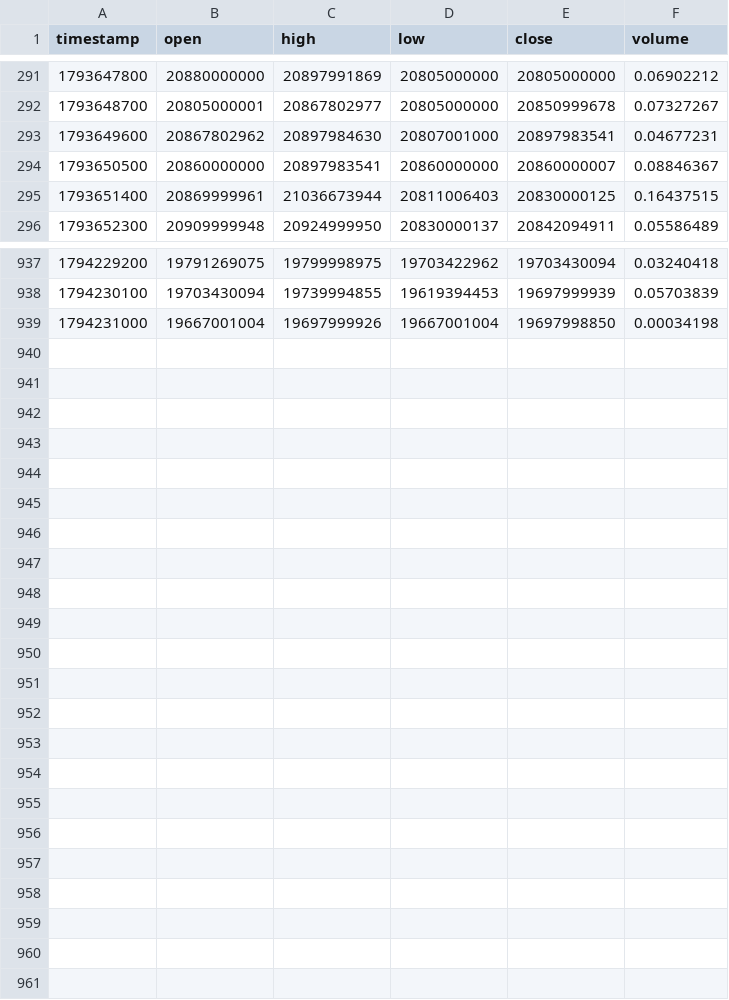
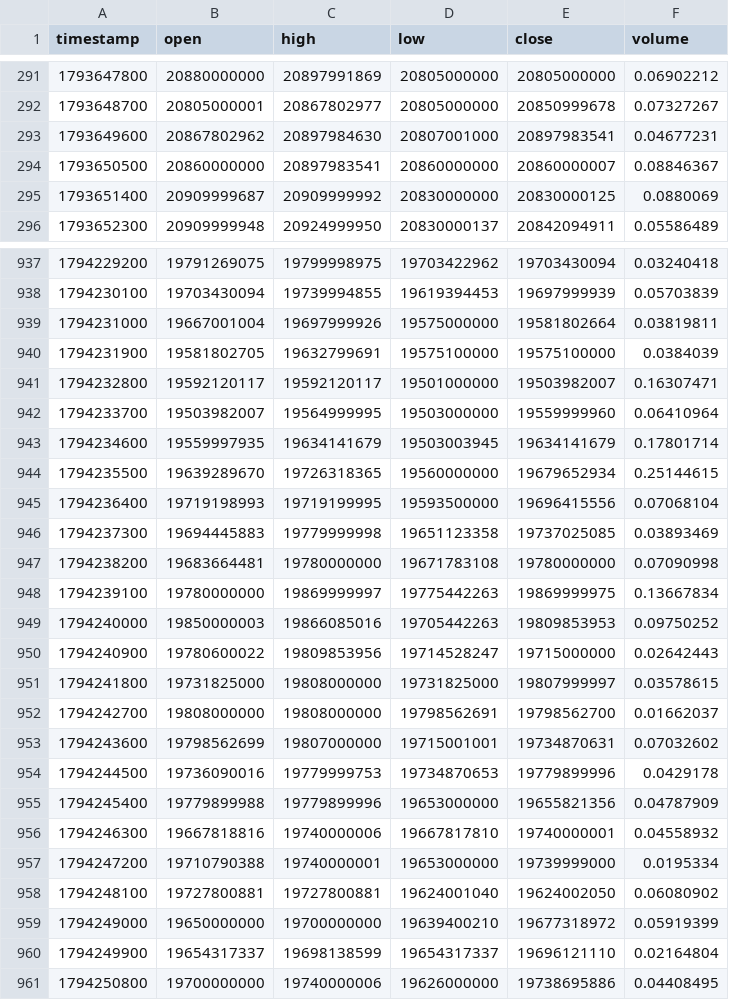
Before and after one commit to raminyaghubi1402-gif/mobile-, a CSV file: data/history/BTCIRT_15.csv, drawn as a sheet; only a part is shown, gaps mark what is left out.

```diff
--- a/data/history/BTCIRT_15.csv
+++ b/data/history/BTCIRT_15.csv
@@ -294,3 +294,3 @@ timestamp,open,high,low,close,volume
 1793650500,20860000000,20897983541,20860000000,20860000007,0.08846367
-1793651400,20869999961,21036673944,20811006403,20830000125,0.16437515
+1793651400,20909999687,20909999992,20830000000,20830000125,0.0880069
 1793652300,20909999948,20924999950,20830000137,20842094911,0.05586489
@@ -938,2 +938,24 @@ timestamp,open,high,low,close,volume
 1794230100,19703430094,19739994855,19619394453,19697999939,0.05703839
-1794231000,19667001004,19697999926,19667001004,19697998850,0.00034198
+1794231000,19667001004,19697999926,19575000000,19581802664,0.03819811
+1794231900,19581802705,19632799691,19575100000,19575100000,0.0384039
+1794232800,19592120117,19592120117,19501000000,19503982007,0.16307471
+1794233700,19503982007,19564999995,19503000000,19559999960,0.06410964
+1794234600,19559997935,19634141679,19503003945,19634141679,0.17801714
+1794235500,19639289670,19726318365,19560000000,19679652934,0.25144615
+1794236400,19719198993,19719199995,19593500000,19696415556,0.07068104
+1794237300,19694445883,19779999998,19651123358,19737025085,0.03893469
+1794238200,19683664481,19780000000,19671783108,19780000000,0.07090998
+1794239100,19780000000,19869999997,19775442263,19869999975,0.13667834
+1794240000,19850000003,19866085016,19705442263,19809853953,0.09750252
+1794240900,19780600022,19809853956,19714528247,19715000000,0.02642443
+1794241800,19731825000,19808000000,19731825000,19807999997,0.03578615
+1794242700,19808000000,19808000000,19798562691,19798562700,0.01662037
+1794243600,19798562699,19807000000,19715001001,19734870631,0.07032602
+1794244500,19736090016,19779999753,19734870653,19779899996,0.0429178
+1794245400,19779899988,19779899996,19653000000,19655821356,0.04787909
+1794246300,19667818816,19740000006,19667817810,19740000001,0.04558932
+1794247200,19710790388,19740000001,19653000000,19739999000,0.0195334
+1794248100,19727800881,19727800881,19624001040,19624002050,0.06080902
+1794249000,19650000000,19700000000,19639400210,19677318972,0.05919399
+1794249900,19654317337,19698138599,19654317337,19696121110,0.02164804
+1794250800,19700000000,19740000006,19626000000,19738695886,0.04408495
```
Also changed, not shown: data/history/BTCIRT_5.csv, data/history/BTCIRT_60.csv, 7 other files.
